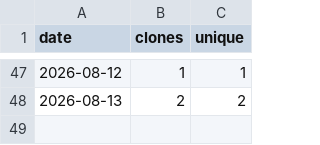
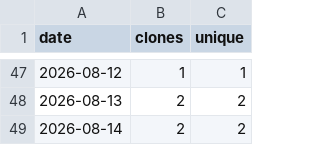
Before and after one commit to Prot10/MyTripPlanner, a CSV file: clones.csv, drawn as a sheet; only a part is shown, gaps mark what is left out; the diff names each change by its address in the sheet, - before the commit and + after, or states it on an @@ line.

```diff
--- a/clones.csv
+++ b/clones.csv
+row 49: 2026-08-14 | 2 | 2
```
Also changed, not shown: totals.csv, views.csv, 3 other files.
